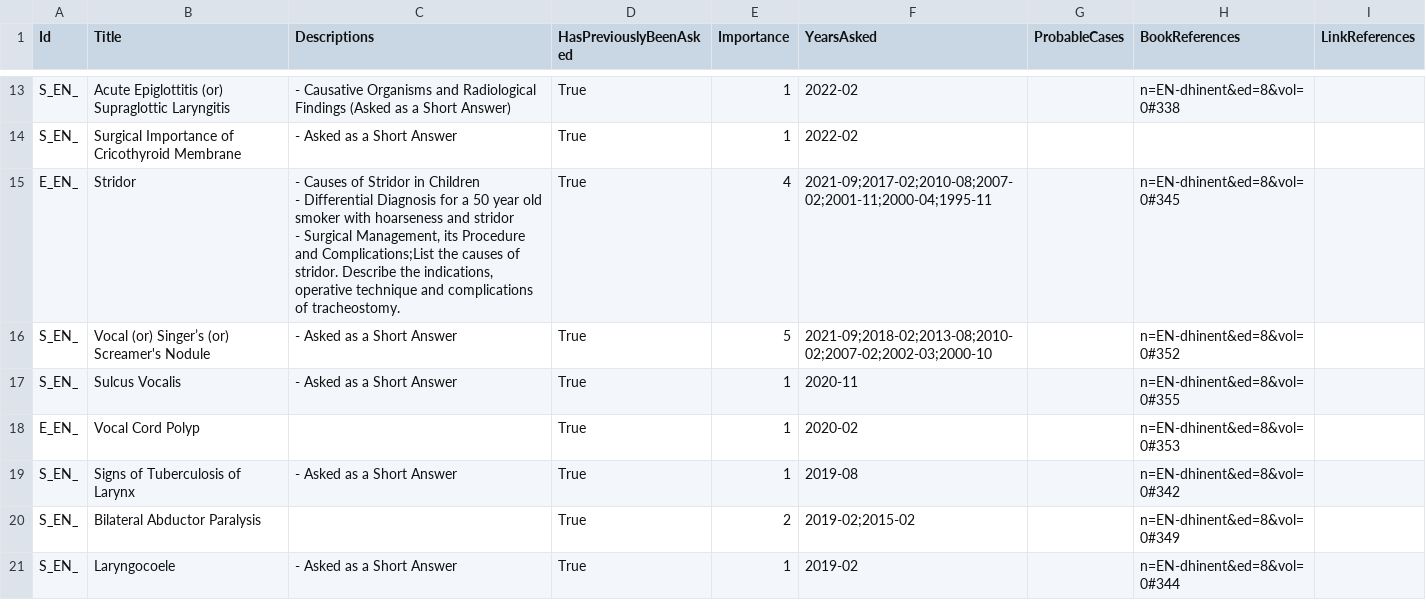
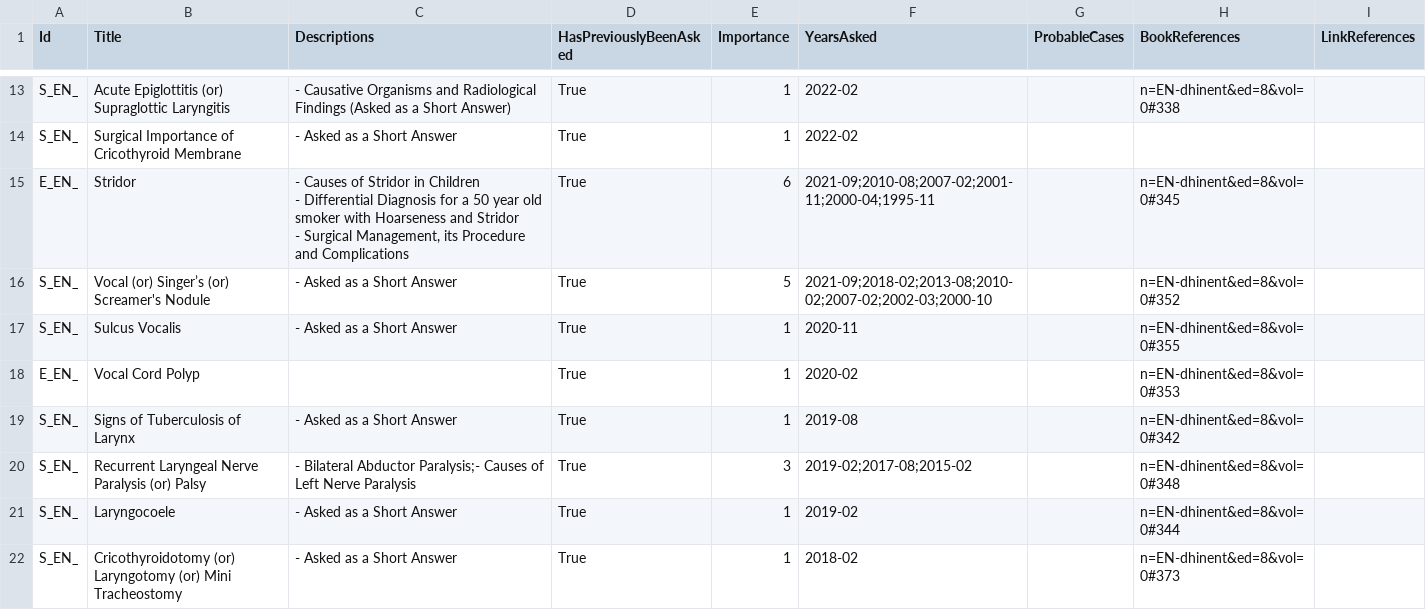
Before and after one commit to symptum/Symptum.Data, a CSV file: src/Symptum.Data/Subjects/Oto-Rhino-Laryngology/Question Bank/Paper 0/Diseases of Larynx and Trachea.csv, drawn as a sheet; only a part is shown, gaps mark what is left out; the diff covers the shown part only.

```diff
--- a/src/Symptum.Data/Subjects/Oto-Rhino-Laryngology/Question Bank/Paper 0/Diseases of Larynx and Trachea.csv
+++ b/src/Symptum.Data/Subjects/Oto-Rhino-Laryngology/Question Bank/Paper 0/Diseases of Larynx and Trachea.csv
@@ -16,5 +16,5 @@ S_EN_,Acute Epiglottitis (or) Supraglottic Laryngitis,- Causative Organisms and
 S_EN_,Surgical Importance of Cricothyroid Membrane,- Asked as a Short Answer,True,1,2022-02,,,
-E_EN_,Stridor,"- Causes of Stridor in Children
-- Differential Diagnosis for a 50 year old smoker with hoarseness and stridor
-- Surgical Management, its Procedure and Complications;List the causes of stridor. Describe the indications, operative technique and complications of tracheostomy.",True,4,2021-09;2017-02;2010-08;2007-02;2001-11;2000-04;1995-11,,n=EN-dhinent&ed=8&vol=0#345,
+E_EN_,Stridor,"- Causes of Stridor in Children
+- Differential Diagnosis for a 50 year old smoker with Hoarseness and Stridor
+- Surgical Management, its Procedure and Complications",True,6,2021-09;2010-08;2007-02;2001-11;2000-04;1995-11,,n=EN-dhinent&ed=8&vol=0#345,
 S_EN_,Vocal (or) Singer’s (or) Screamer's Nodule,- Asked as a Short Answer,True,5,2021-09;2018-02;2013-08;2010-02;2007-02;2002-03;2000-10,,n=EN-dhinent&ed=8&vol=0#352,
@@ -23,3 +23,4 @@ E_EN_,Vocal Cord Polyp,,True,1,2020-02,,n=EN-dhinent&ed=8&vol=0#353,
 S_EN_,Signs of Tuberculosis of Larynx,- Asked as a Short Answer,True,1,2019-08,,n=EN-dhinent&ed=8&vol=0#342,
-S_EN_,Bilateral Abductor Paralysis,,True,2,2019-02;2015-02,,n=EN-dhinent&ed=8&vol=0#349,
+S_EN_,Recurrent Laryngeal Nerve Paralysis (or) Palsy,- Bilateral Abductor Paralysis;- Causes of Left Nerve Paralysis,True,3,2019-02;2017-08;2015-02,,n=EN-dhinent&ed=8&vol=0#348,
 S_EN_,Laryngocoele,- Asked as a Short Answer,True,1,2019-02,,n=EN-dhinent&ed=8&vol=0#344,
+S_EN_,Cricothyroidotomy (or) Laryngotomy (or) Mini Tracheostomy,- Asked as a Short Answer,True,1,2018-02,,n=EN-dhinent&ed=8&vol=0#373,
```
Also changed, not shown: 2 added rows, 2 removed rows and 6 edited cells elsewhere in this file, src/Symptum.Data/Subjects/Oto-Rhino-Laryngology/Question Bank/Paper 0/Clinical Methods in ENT and Neck Masses.csv, src/Symptum.Data/Subjects/Oto-Rhino-Laryngology/Question Bank/Paper 0/Diseases of Ear.csv, 3 other files.
